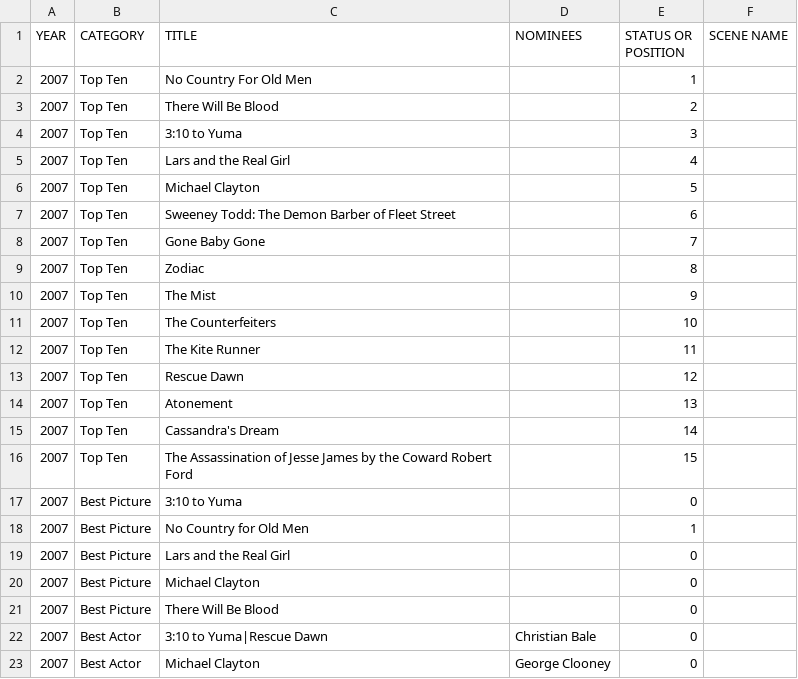
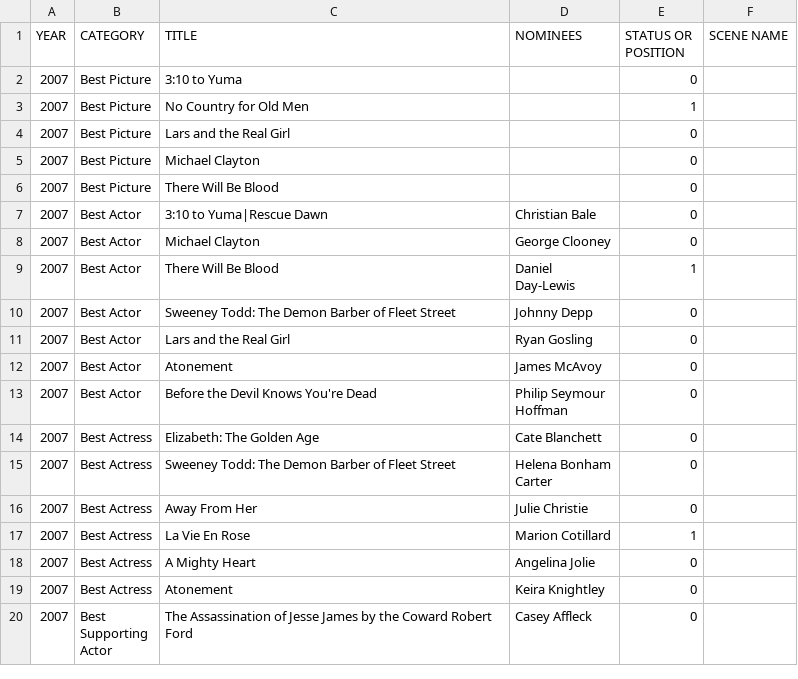
Before and after one commit to tgh/FiLTH, a CSV file: data/2007.csv, drawn as a sheet; only a part is shown; the shorter side is filled out with more unchanged rows.

```diff
--- a/data/2007.csv
+++ b/data/2007.csv
@@ -1,17 +1,2 @@
 YEAR,CATEGORY,TITLE,NOMINEES,STATUS OR POSITION,SCENE NAME
-2007,Top Ten,No Country For Old Men,,1,
-2007,Top Ten,There Will Be Blood,,2,
-2007,Top Ten,3:10 to Yuma,,3,
-2007,Top Ten,Lars and the Real Girl,,4,
-2007,Top Ten,Michael Clayton,,5,
-2007,Top Ten,Sweeney Todd: The Demon Barber of Fleet Street,,6,
-2007,Top Ten,Gone Baby Gone,,7,
-2007,Top Ten,Zodiac,,8,
-2007,Top Ten,The Mist,,9,
-2007,Top Ten,The Counterfeiters,,10,
-2007,Top Ten,The Kite Runner,,11,
-2007,Top Ten,Rescue Dawn,,12,
-2007,Top Ten,Atonement,,13,
-2007,Top Ten,Cassandra's Dream,,14,
-2007,Top Ten,The Assassination of Jesse James by the Coward Robert Ford,,15,
 2007,Best Picture,3:10 to Yuma,,0,
```
Also changed, not shown: data/2003.csv, data/2004.csv, 17 other files.
